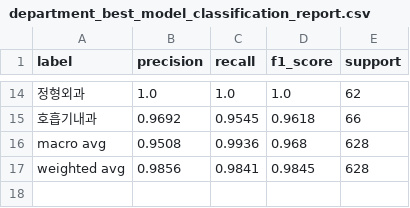
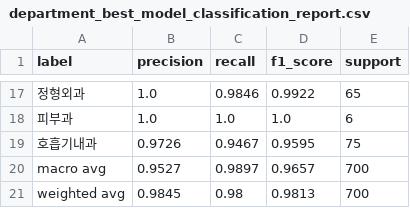
Before and after one commit to ironlife827-boop/gangwon-emergency-hospital-guide, a CSV file: data/processed/model_evaluation/department_best_model_classification_report.csv, drawn as a sheet; only a part is shown, gaps mark what is left out; the diff covers the shown part only.

```diff
--- a/data/processed/model_evaluation/department_best_model_classification_report.csv
+++ b/data/processed/model_evaluation/department_best_model_classification_report.csv
@@ -14,4 +17,5 @@
-정형외과,1.0,1.0,1.0,62
-호흡기내과,0.9692,0.9545,0.9618,66
-macro avg,0.9508,0.9936,0.968,628
-weighted avg,0.9856,0.9841,0.9845,628
+정형외과,1.0,0.9846,0.9922,65
+피부과,1.0,1.0,1.0,6
+호흡기내과,0.9726,0.9467,0.9595,75
+macro avg,0.9527,0.9897,0.9657,700
+weighted avg,0.9845,0.98,0.9813,700
```
Also changed, not shown: 3 added rows and 28 edited cells elsewhere in this file, data/processed/model_evaluation/model_comparison_summary.csv, data/processed/model_evaluation/suspected_disease_best_model_classification_report.csv, 11 other files.
